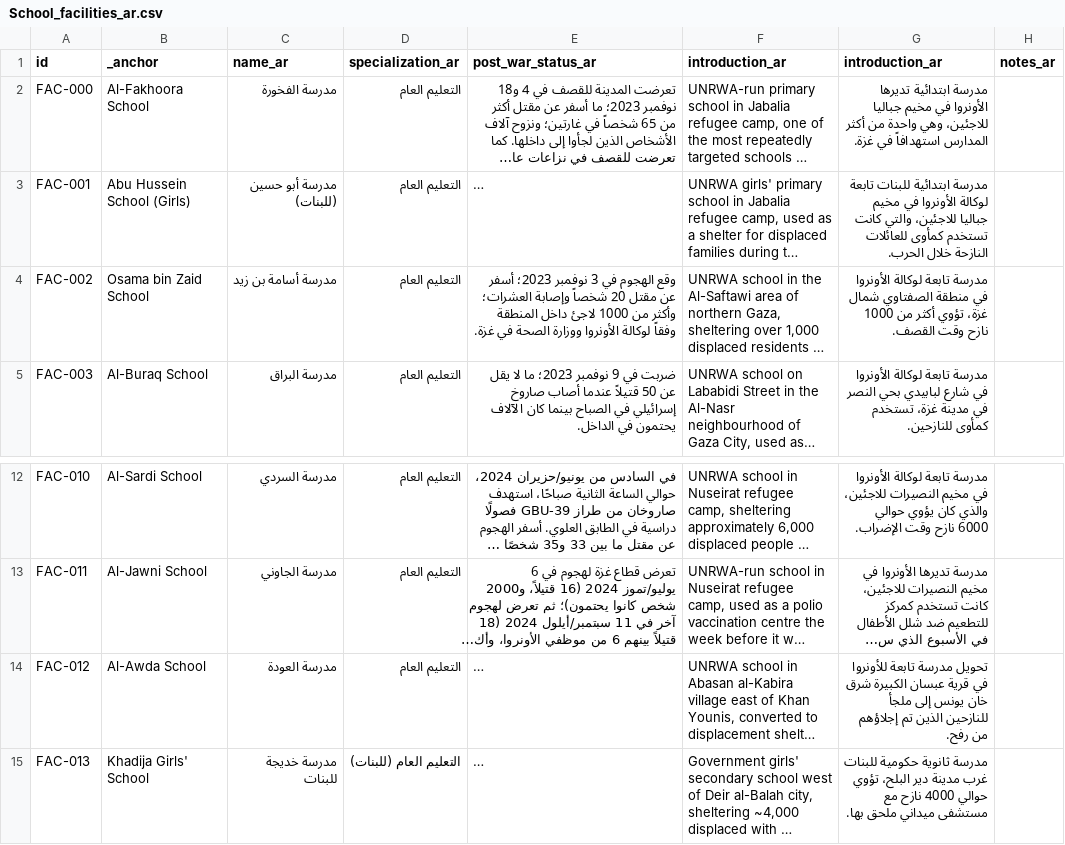
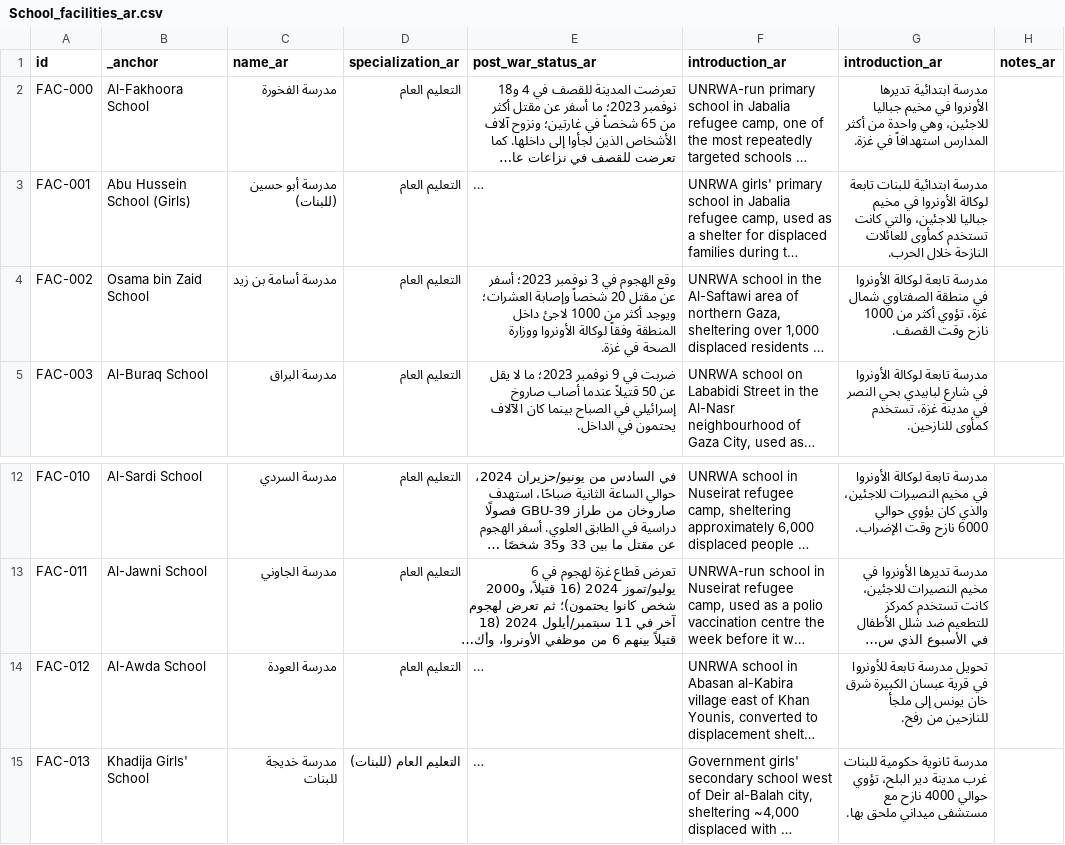
Before and after one commit to PalGenoPedia/PalGenoPedia, a CSV file: Pages/War_Crimes_Stats/stat-schools-attacked/School_facilities_ar.csv, drawn as a sheet; only a part is shown, gaps mark what is left out; long unchanged cells end in …; the diff names each change by its address in the sheet, - before the commit and + after, or states it on an @@ line.

Commit message:
auto: update School_facilities_ar.csv [2026-09-18T10:21:24.205Z]

```diff
--- a/Pages/War_Crimes_Stats/stat-schools-attacked/School_facilities_ar.csv
+++ b/Pages/War_Crimes_Stats/stat-schools-attacked/School_facilities_ar.csv
-E4 (post_war_status_ar): …وإصابة العشرات؛ وأكثر من 1000…
+E4 (post_war_status_ar): …وإصابة العشرات؛ ويوجد أكثر من 1000…
-G14 (introduction_ar): …ملجأ للنازحين الذين تم إجلاؤهم من رفح.
+G14 (introduction_ar): …ملجأ للنازحين من رفح.
```
